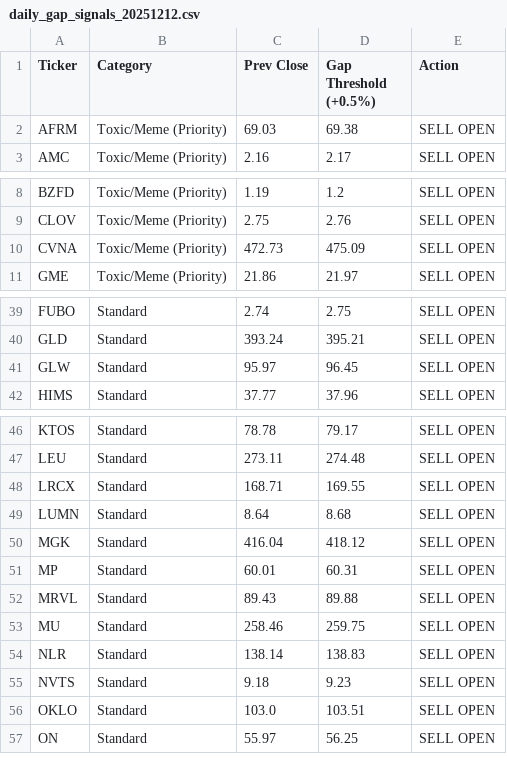
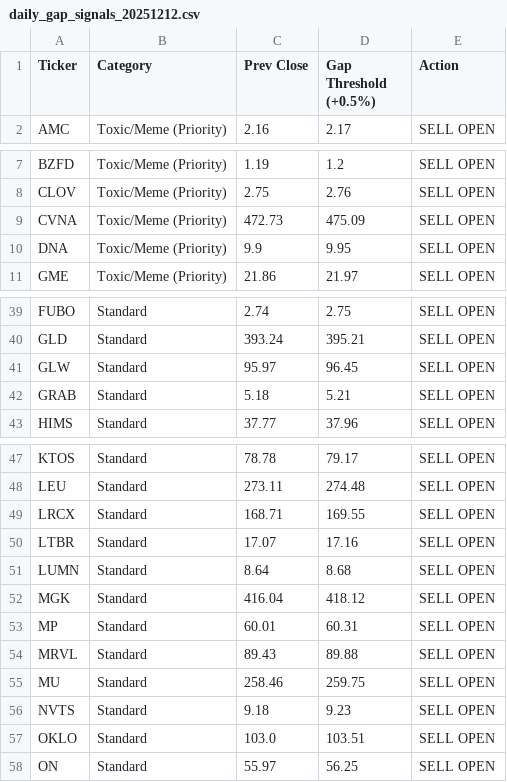
Before and after one commit to ochowei/stock-research, a CSV file: V6.0/exp-3.0/output/daily_gap_signals_20251212.csv, drawn as a sheet; only a part is shown, gaps mark what is left out; removed rows and columns are numbered as before the commit, all else as after; the diff covers the shown part only; the diff names each change by its address in the sheet, - before the commit and + after, or states it on an @@ line.

```diff
--- a/V6.0/exp-3.0/output/daily_gap_signals_20251212.csv
+++ b/V6.0/exp-3.0/output/daily_gap_signals_20251212.csv
-row 2: AFRM | Toxic/Meme (Priority) | 69.03 | 69.38 | SELL OPEN
+row 10: DNA | Toxic/Meme (Priority) | 9.9 | 9.95 | SELL OPEN
+row 42: GRAB | Standard | 5.18 | 5.21 | SELL OPEN
+row 50: LTBR | Standard | 17.07 | 17.16 | SELL OPEN
-row 54: NLR | Standard | 138.14 | 138.83 | SELL OPEN
```
Also changed, not shown: 1 added row elsewhere in this file, 3 other files.
